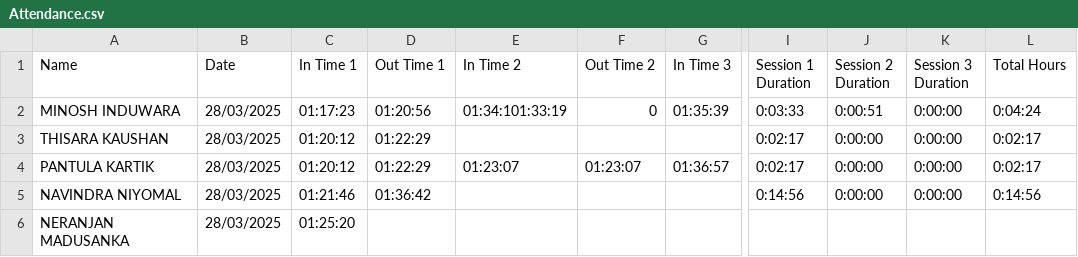
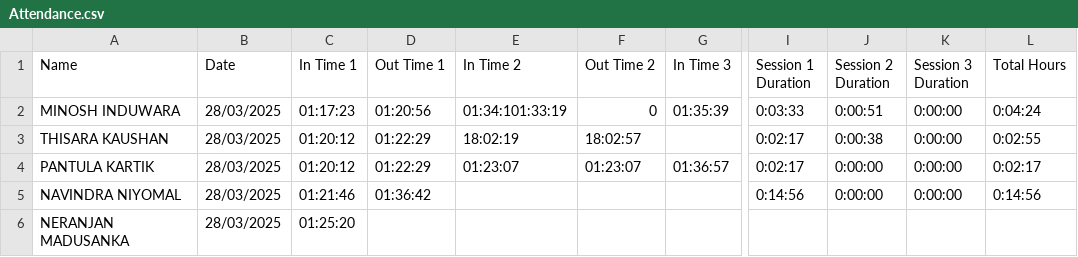
Before and after one commit to thisarakaushan/Face-Recognition-Attendance-System, a CSV file: Attendance.csv, drawn as a sheet; only a part is shown, gaps mark what is left out; the diff names each change by its address in the sheet, - before the commit and + after, or states it on an @@ line.

```diff
--- a/Attendance.csv
+++ b/Attendance.csv
-E3 (In Time 2): (empty)
+E3 (In Time 2): 18:02:19
-F3 (Out Time 2): (empty)
+F3 (Out Time 2): 18:02:57
-J3 (Session 2 Duration): 0:00:00
+J3 (Session 2 Duration): 0:00:38
-L3 (Total Hours): 0:02:17
+L3 (Total Hours): 0:02:55
```
Also changed, not shown: 10 other files.
